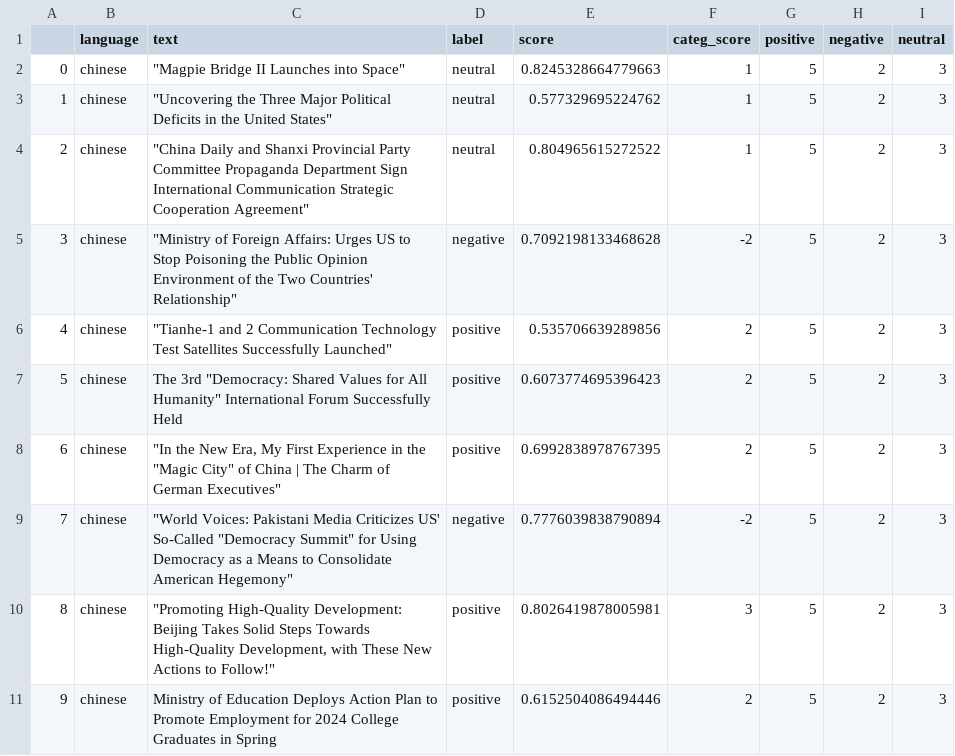
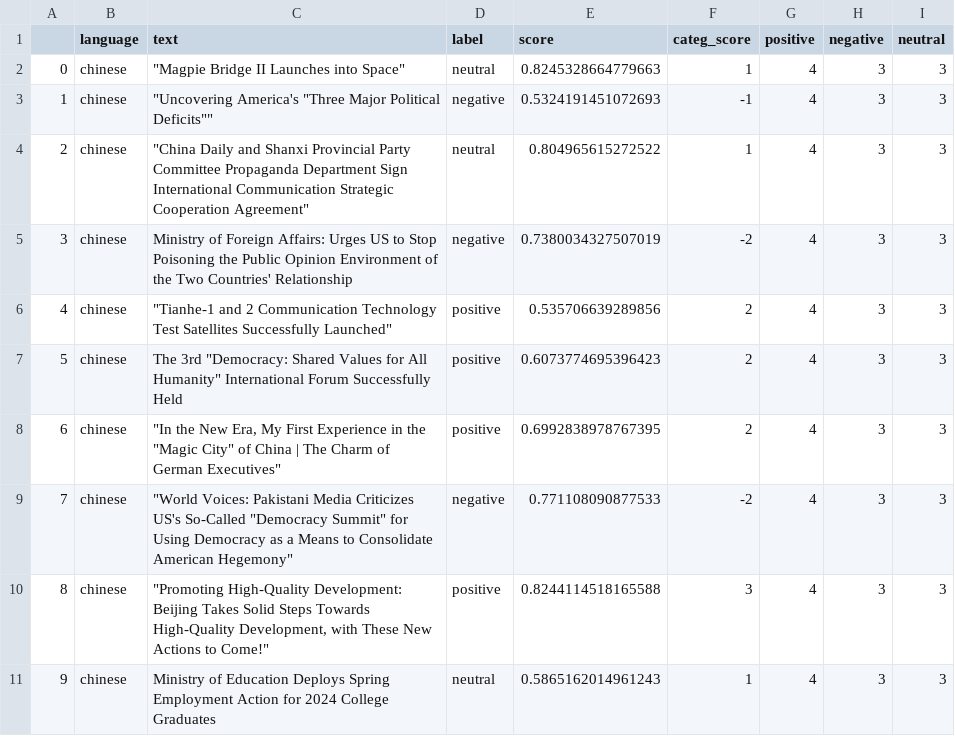
Before and after one commit to mfhan/translatenews, a CSV file: chinese.csv, drawn as a sheet.

```diff
--- a/chinese.csv
+++ b/chinese.csv
@@ -1,11 +1,11 @@
 ,language,text,label,score,categ_score,positive,negative,neutral
-0,chinese,"""Magpie Bridge II Launches into Space""",neutral,0.8245328664779663,1,5,2,3
-1,chinese,"""Uncovering the Three Major Political Deficits in the United States""",neutral,0.577329695224762,1,5,2,3
-2,chinese,"""China Daily and Shanxi Provincial Party Committee Propaganda Department Sign International Communication Strategic Cooperation Agreement""",neutral,0.804965615272522,1,5,2,3
-3,chinese,"""Ministry of Foreign Affairs: Urges US to Stop Poisoning the Public Opinion Environment of the Two Countries' Relationship""",negative,0.7092198133468628,-2,5,2,3
-4,chinese,"""Tianhe-1 and 2 Communication Technology Test Satellites Successfully Launched""",positive,0.535706639289856,2,5,2,3
-5,chinese,"The 3rd ""Democracy: Shared Values for All Humanity"" International Forum Successfully Held",positive,0.6073774695396423,2,5,2,3
-6,chinese,"""In the New Era, My First Experience in the ""Magic City"" of China | The Charm of German Executives""",positive,0.6992838978767395,2,5,2,3
-7,chinese,"""World Voices: Pakistani Media Criticizes US' So-Called ""Democracy Summit"" for Using Democracy as a Means to Consolidate American Hegemony""",negative,0.7776039838790894,-2,5,2,3
-8,chinese,"""Promoting High-Quality Development: Beijing Takes Solid Steps Towards High-Quality Development, with These New Actions to Follow!""",positive,0.8026419878005981,3,5,2,3
-9,chinese,Ministry of Education Deploys Action Plan to Promote Employment for 2024 College Graduates in Spring,positive,0.6152504086494446,2,5,2,3
+0,chinese,"""Magpie Bridge II Launches into Space""",neutral,0.8245328664779663,1,4,3,3
+1,chinese,"""Uncovering America's ""Three Major Political Deficits""""",negative,0.5324191451072693,-1,4,3,3
+2,chinese,"""China Daily and Shanxi Provincial Party Committee Propaganda Department Sign International Communication Strategic Cooperation Agreement""",neutral,0.804965615272522,1,4,3,3
+3,chinese,Ministry of Foreign Affairs: Urges US to Stop Poisoning the Public Opinion Environment of the Two Countries' Relationship,negative,0.7380034327507019,-2,4,3,3
+4,chinese,"""Tianhe-1 and 2 Communication Technology Test Satellites Successfully Launched""",positive,0.535706639289856,2,4,3,3
+5,chinese,"The 3rd ""Democracy: Shared Values for All Humanity"" International Forum Successfully Held",positive,0.6073774695396423,2,4,3,3
+6,chinese,"""In the New Era, My First Experience in the ""Magic City"" of China | The Charm of German Executives""",positive,0.6992838978767395,2,4,3,3
+7,chinese,"""World Voices: Pakistani Media Criticizes US's So-Called ""Democracy Summit"" for Using Democracy as a Means to Consolidate American Hegemony""",negative,0.771108090877533,-2,4,3,3
+8,chinese,"""Promoting High-Quality Development: Beijing Takes Solid Steps Towards High-Quality Development, with These New Actions to Come!""",positive,0.8244114518165588,3,4,3,3
+9,chinese,Ministry of Education Deploys Spring Employment Action for 2024 College Graduates,neutral,0.5865162014961243,1,4,3,3
```
